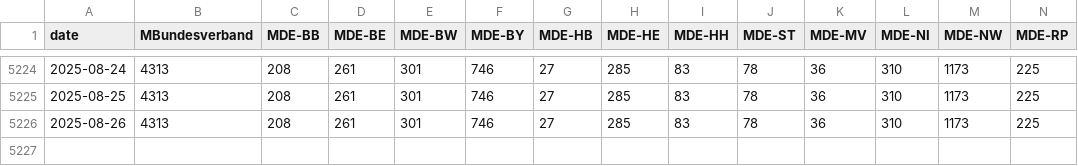
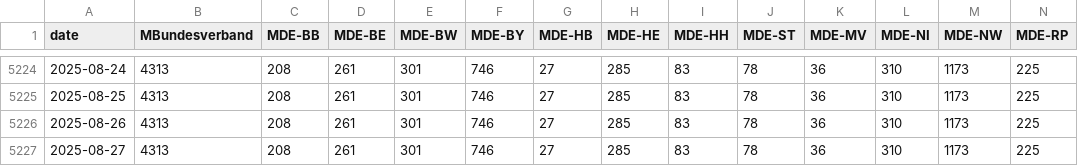
Before and after one commit to Piratenreste/piratenreste.github.io, a CSV file: estimate.csv, drawn as a sheet; only a part is shown, gaps mark what is left out; rows hold the shown columns only; the diff names each change by its address in the sheet, - before the commit and + after, or states it on an @@ line.

Commit message:
Konsolidiere!

```diff
--- a/estimate.csv
+++ b/estimate.csv
+row 5227: 2025-08-27 | 4313 | 208 | 261 | 301 | 746 | 27 | 285 | 83 | 78 | 36 | 310 | 1173 | 225
```
